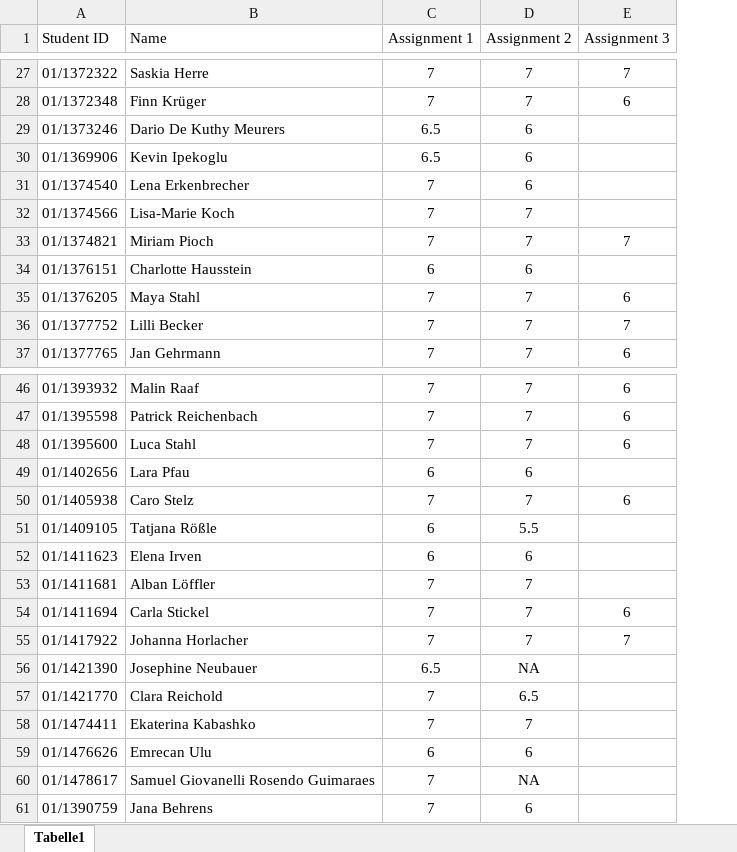
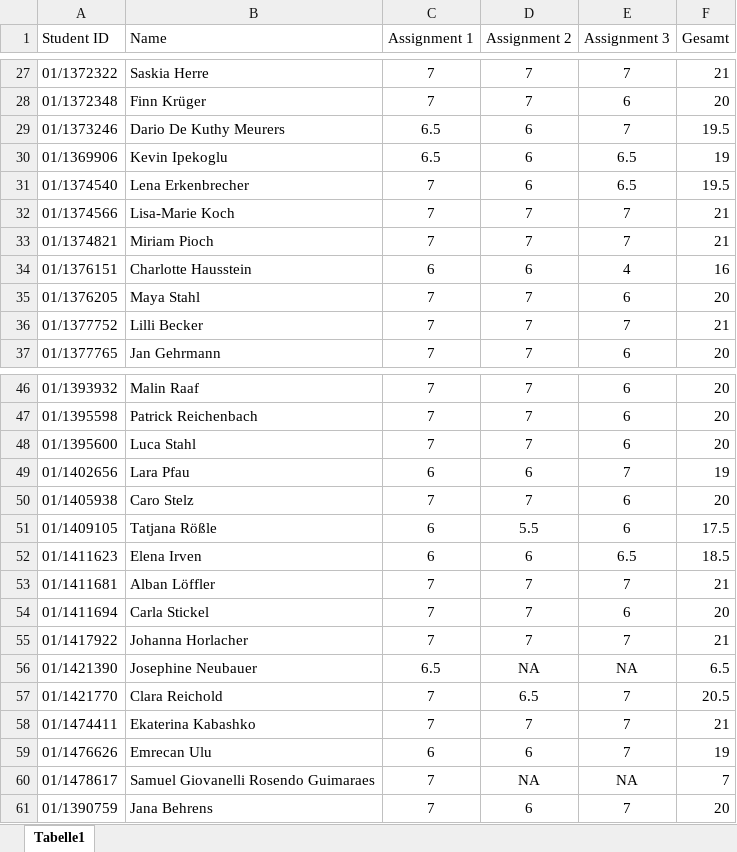
Before and after one commit to bacherni/Survey_Tutorial_24_25, an Excel workbook: Assignments/Assignment 3/Results Assignment 1,2,3 - with names.xlsx, sheet Tabelle1, drawn as a sheet; only a part is shown, gaps mark what is left out; values as stored, in another font and other column widths than the file's, no borders; the diff covers the shown part only; the diff names each change by its address in the sheet, - before the commit and + after, or states it on an @@ line.

```diff
--- a/Assignments/Assignment 3/Results Assignment 1,2,3 - with names.xlsx (sheet Tabelle1)
+++ b/Assignments/Assignment 3/Results Assignment 1,2,3 - with names.xlsx (sheet Tabelle1)
+column F (Gesamt), rows 27-37: 21 | 20 | 19.5 | 19 | 19.5 | 21 | 21 | 16 | 20 | 21 | 20; rows 46-61: 20 | 20 | 20 | 19 | 20 | 17.5 | 18.5 | 21 | 20 | 21 | 6.5 | 20.5 | 21 | 19 | 7 | 20
-E29 (Assignment 3): (empty)
+E29 (Assignment 3): 7
-E30:E31 (Assignment 3): (empty)
+E30:E31 (Assignment 3): 6.5
-E32 (Assignment 3): (empty)
+E32 (Assignment 3): 7
-E34 (Assignment 3): (empty)
+E34 (Assignment 3): 4
-E49 (Assignment 3): (empty)
+E49 (Assignment 3): 7
-E51 (Assignment 3): (empty)
+E51 (Assignment 3): 6
-E52 (Assignment 3): (empty)
+E52 (Assignment 3): 6.5
-E53 (Assignment 3): (empty)
+E53 (Assignment 3): 7
-E56 (Assignment 3): (empty)
+E56 (Assignment 3): NA
-E57:E59 (Assignment 3): (empty)
+E57:E59 (Assignment 3): 7
-E60 (Assignment 3): (empty)
+E60 (Assignment 3): NA
-E61 (Assignment 3): (empty)
+E61 (Assignment 3): 7
```
Also changed, not shown: 14 edited cells elsewhere in this sheet.
